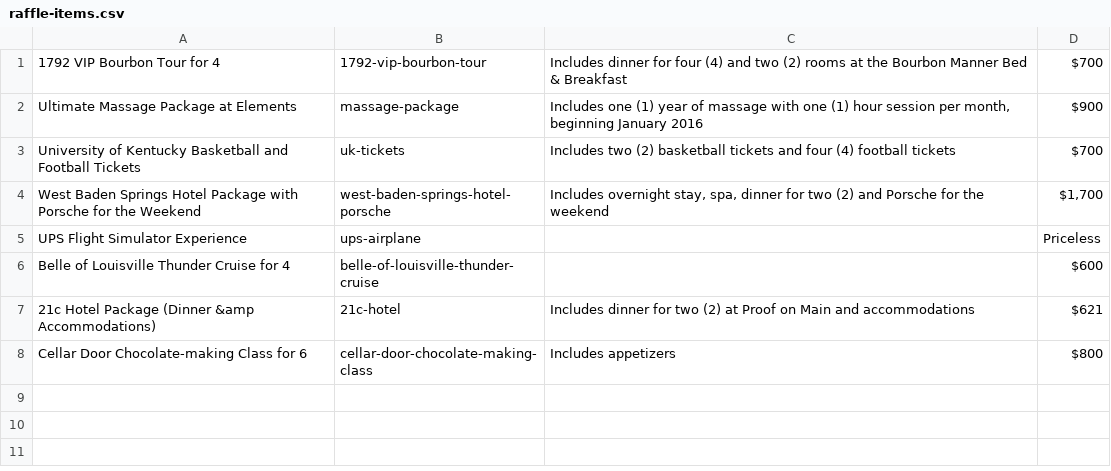
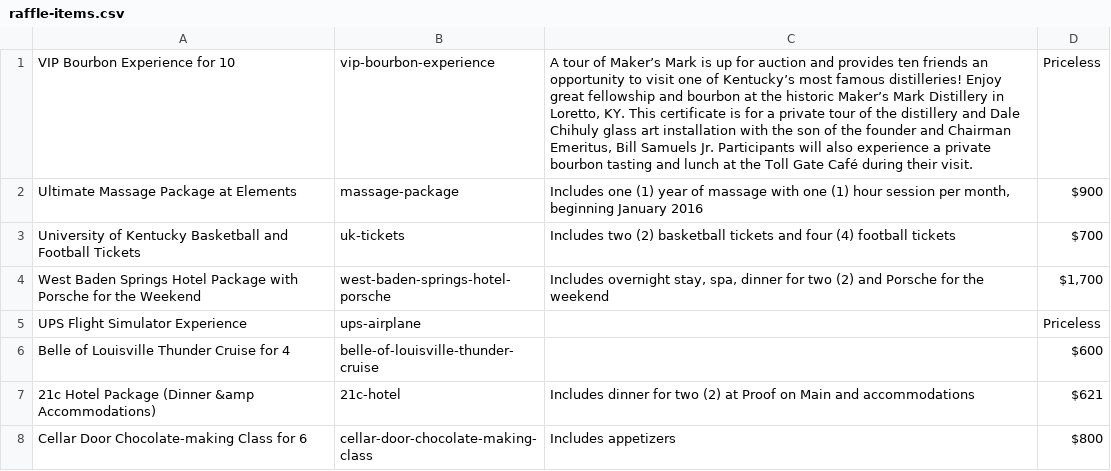
Before and after one commit to bofakya-org/bofakya-org.github.io, a CSV file: data/raffle-items.csv, drawn as a sheet.

```diff
--- a/data/raffle-items.csv
+++ b/data/raffle-items.csv
@@ -1,2 +1,3 @@
-"1792 VIP Bourbon Tour for 4","1792-vip-bourbon-tour","Includes dinner for four (4) and two (2) rooms at the Bourbon Manner Bed & Breakfast","$700"
+"VIP Bourbon Experience for 10 ","vip-bourbon-experience","A tour of Maker’s Mark is up for auction and provides ten friends an opportunity to visit one of Kentucky’s most famous distilleries! Enjoy great fellowship and bourbon at the historic Maker’s Mark Distillery in Loretto, KY. This certificate is for a private tour of the distillery and Dale Chihuly glass art installation with the son of the founder and Chairman Emeritus, Bill Samuels Jr. Participants will also experience a private bourbon tasting and lunch at the Toll Gate Café during their visit.
+","Priceless"
 "Ultimate Massage Package at Elements","massage-package","Includes one (1) year of massage with one (1) hour session per month, beginning January 2016","$900"
```
Also changed, not shown: 2 other files.
